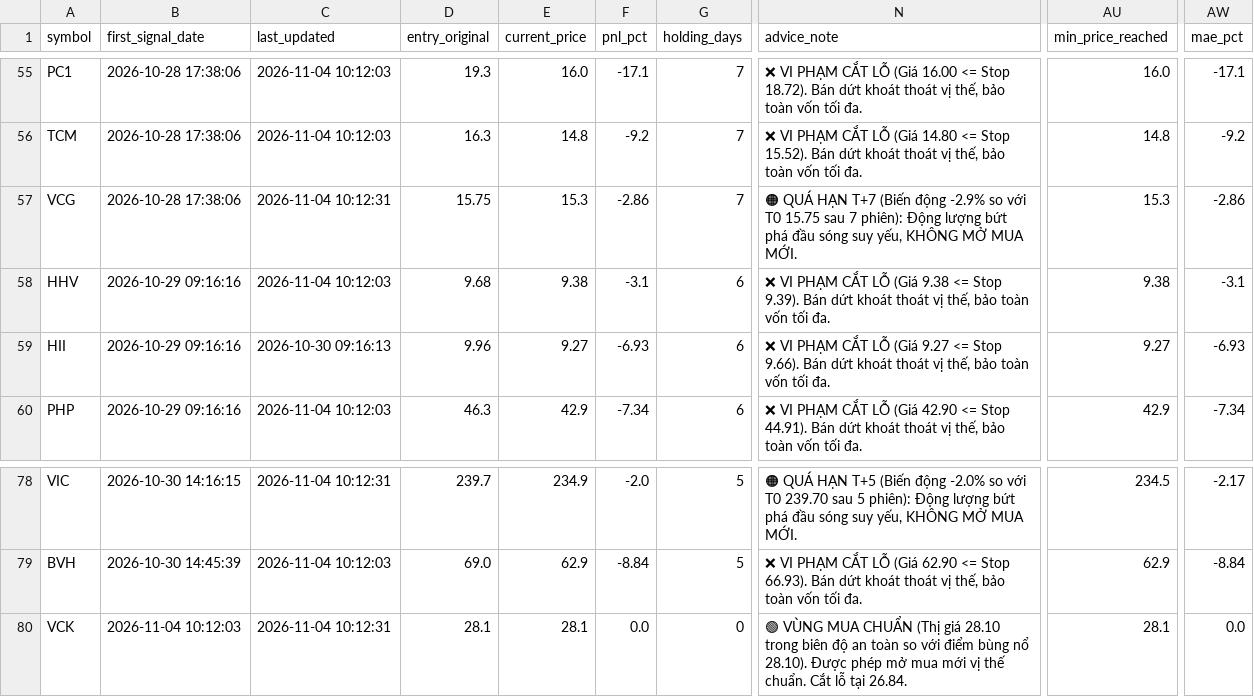
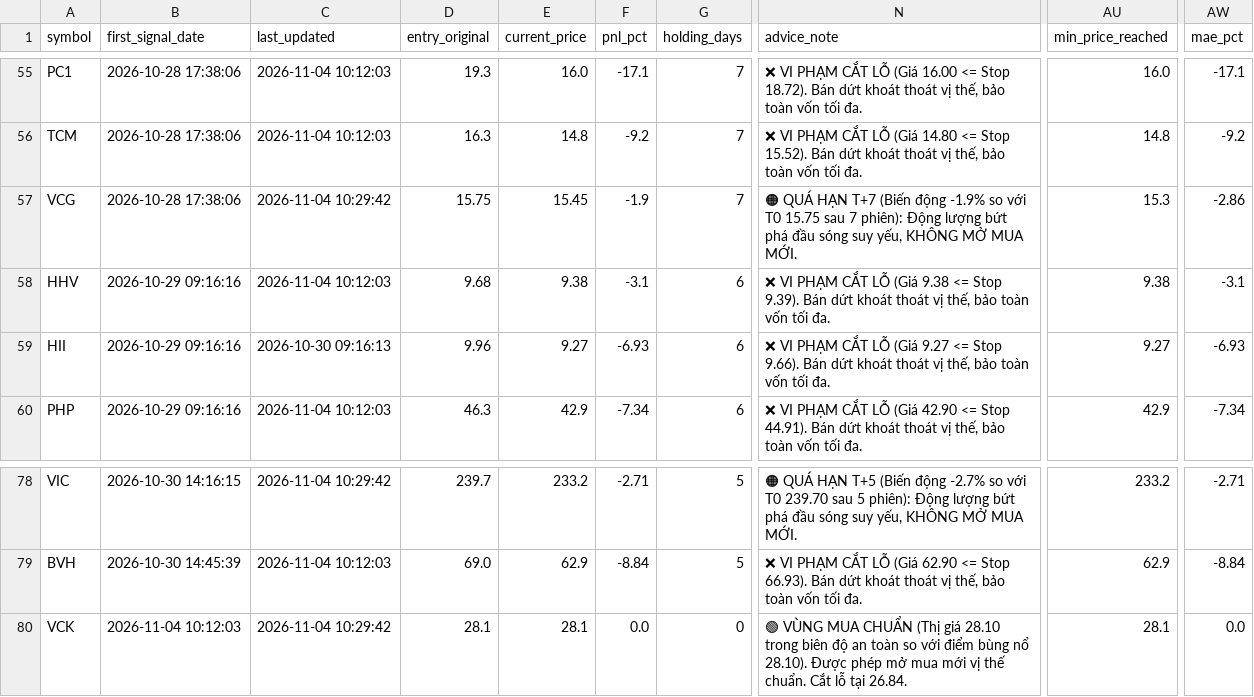
Before and after one commit to DaniNguyen2509/Neiro-Stock-VN, a CSV file: data/ml_signals_dataset.csv, drawn as a sheet; only a part is shown, gaps mark what is left out; the diff covers the shown part only; the diff names each change by its address in the sheet, - before the commit and + after, or states it on an @@ line.

```diff
--- a/data/ml_signals_dataset.csv
+++ b/data/ml_signals_dataset.csv
-C57 (last_updated): 2026-11-04 10:12:31
+C57 (last_updated): 2026-11-04 10:29:42
-E57 (current_price): 15.3
+E57 (current_price): 15.45
-F57 (pnl_pct): -2.86
+F57 (pnl_pct): -1.9
-N57 (advice_note): …(Biến động -2.9% so với…
+N57 (advice_note): …(Biến động -1.9% so với…
-C78 (last_updated): 2026-11-04 10:12:31
+C78 (last_updated): 2026-11-04 10:29:42
-E78 (current_price): 234.9
+E78 (current_price): 233.2
-F78 (pnl_pct): -2.0
+F78 (pnl_pct): -2.71
-N78 (advice_note): …(Biến động -2.0% so với…
+N78 (advice_note): …(Biến động -2.7% so với…
-AU78 (min_price_reached): 234.5
+AU78 (min_price_reached): 233.2
-AW78 (mae_pct): -2.17
+AW78 (mae_pct): -2.71
-C80 (last_updated): 2026-11-04 10:12:31
+C80 (last_updated): 2026-11-04 10:29:42
```
Also changed, not shown: 101 edited cells elsewhere in this file, 3 other files.
